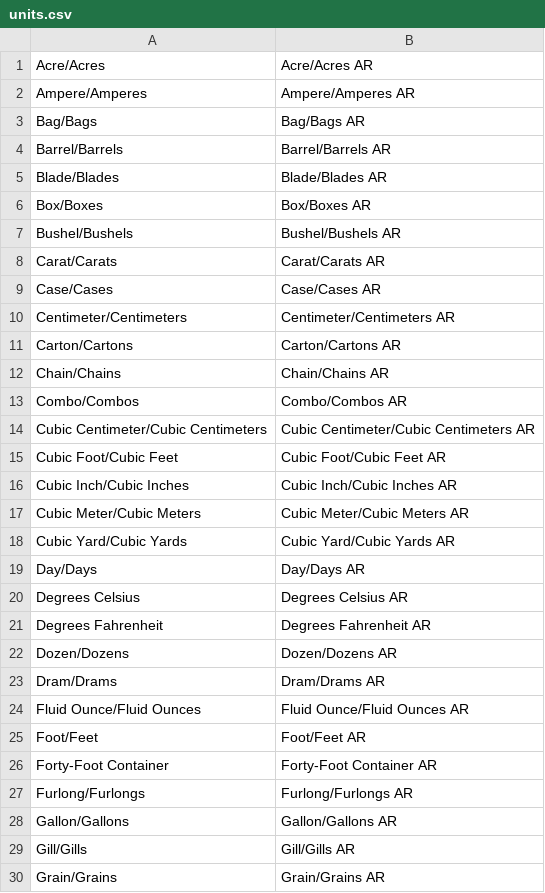
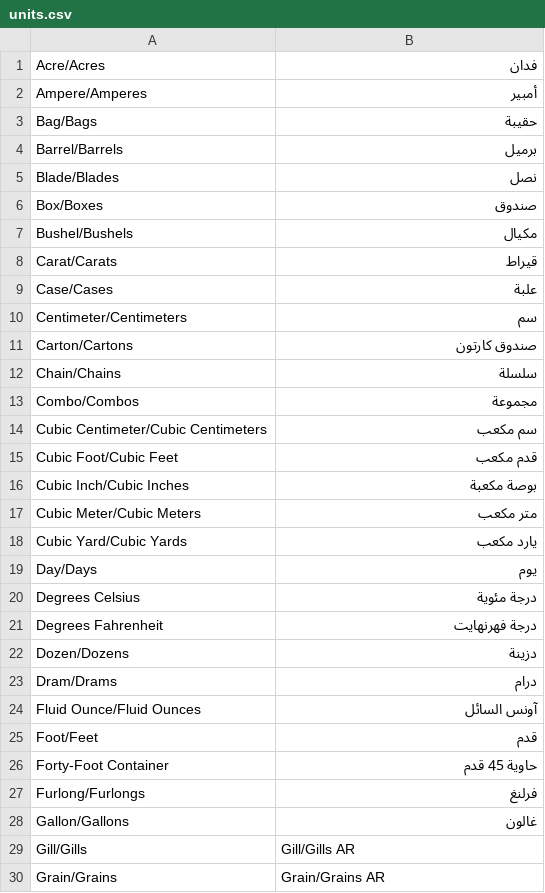
Before and after one commit to Searchinmena/searchinmena, a CSV file: db/seeds/units.csv, drawn as a sheet; only a part is shown; the diff covers the shown part only.

Commit message:
Update units.csv

```diff
--- a/db/seeds/units.csv
+++ b/db/seeds/units.csv
@@ -1,29 +1,29 @@
-Acre/Acres,Acre/Acres AR
-Ampere/Amperes,Ampere/Amperes AR
-Bag/Bags,Bag/Bags AR
-Barrel/Barrels,Barrel/Barrels AR
-Blade/Blades,Blade/Blades AR
-Box/Boxes,Box/Boxes AR
-Bushel/Bushels,Bushel/Bushels AR
-Carat/Carats,Carat/Carats AR
-Case/Cases,Case/Cases AR
-Centimeter/Centimeters,Centimeter/Centimeters AR
-Carton/Cartons,Carton/Cartons AR
-Chain/Chains,Chain/Chains AR
-Combo/Combos,Combo/Combos AR
-Cubic Centimeter/Cubic Centimeters,Cubic Centimeter/Cubic Centimeters AR
-Cubic Foot/Cubic Feet,Cubic Foot/Cubic Feet AR
-Cubic Inch/Cubic Inches,Cubic Inch/Cubic Inches AR
-Cubic Meter/Cubic Meters,Cubic Meter/Cubic Meters AR
-Cubic Yard/Cubic Yards,Cubic Yard/Cubic Yards AR
-Day/Days,Day/Days AR
-Degrees Celsius,Degrees Celsius AR
-Degrees Fahrenheit,Degrees Fahrenheit AR
-Dozen/Dozens,Dozen/Dozens AR
-Dram/Drams,Dram/Drams AR
-Fluid Ounce/Fluid Ounces,Fluid Ounce/Fluid Ounces AR
-Foot/Feet,Foot/Feet AR
-Forty-Foot Container,Forty-Foot Container AR
-Furlong/Furlongs,Furlong/Furlongs AR
-Gallon/Gallons,Gallon/Gallons AR
+Acre/Acres,فدان
+Ampere/Amperes,أمبير
+Bag/Bags,حقيبة
+Barrel/Barrels,برميل
+Blade/Blades,نصل
+Box/Boxes,صندوق
+Bushel/Bushels,مكيال
+Carat/Carats,قيراط
+Case/Cases,علبة
+Centimeter/Centimeters,سم
+Carton/Cartons,صندوق كارتون
+Chain/Chains,سلسلة
+Combo/Combos,مجموعة
+Cubic Centimeter/Cubic Centimeters,سم مكعب
+Cubic Foot/Cubic Feet,قدم مكعب
+Cubic Inch/Cubic Inches,بوصة مكعبة
+Cubic Meter/Cubic Meters,متر مكعب
+Cubic Yard/Cubic Yards,يارد مكعب
+Day/Days,يوم
+Degrees Celsius,درجة مئوية
+Degrees Fahrenheit,درجة فهرنهايت
+Dozen/Dozens,دزينة
+Dram/Drams,درام
+Fluid Ounce/Fluid Ounces,آونس السائل
+Foot/Feet,قدم
+Forty-Foot Container,حاوية 45 قدم
+Furlong/Furlongs,فرلنغ
+Gallon/Gallons,غالون
 Gill/Gills,Gill/Gills AR
```
Also changed, not shown: 17 edited cells elsewhere in this file.
